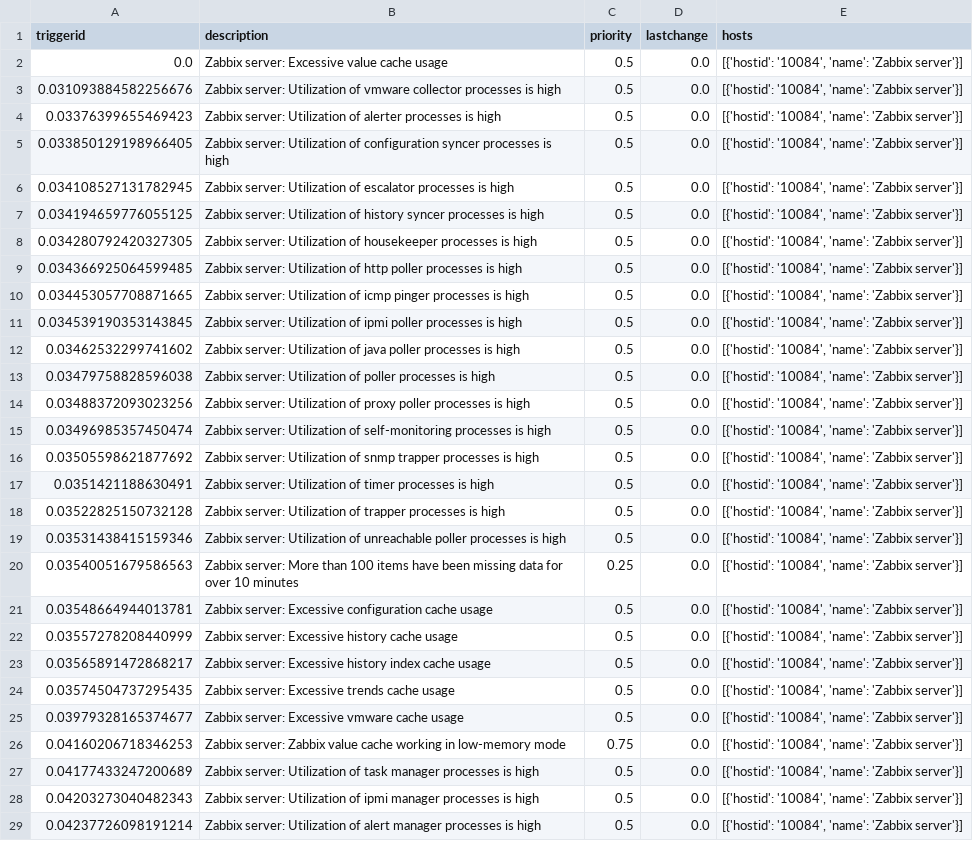
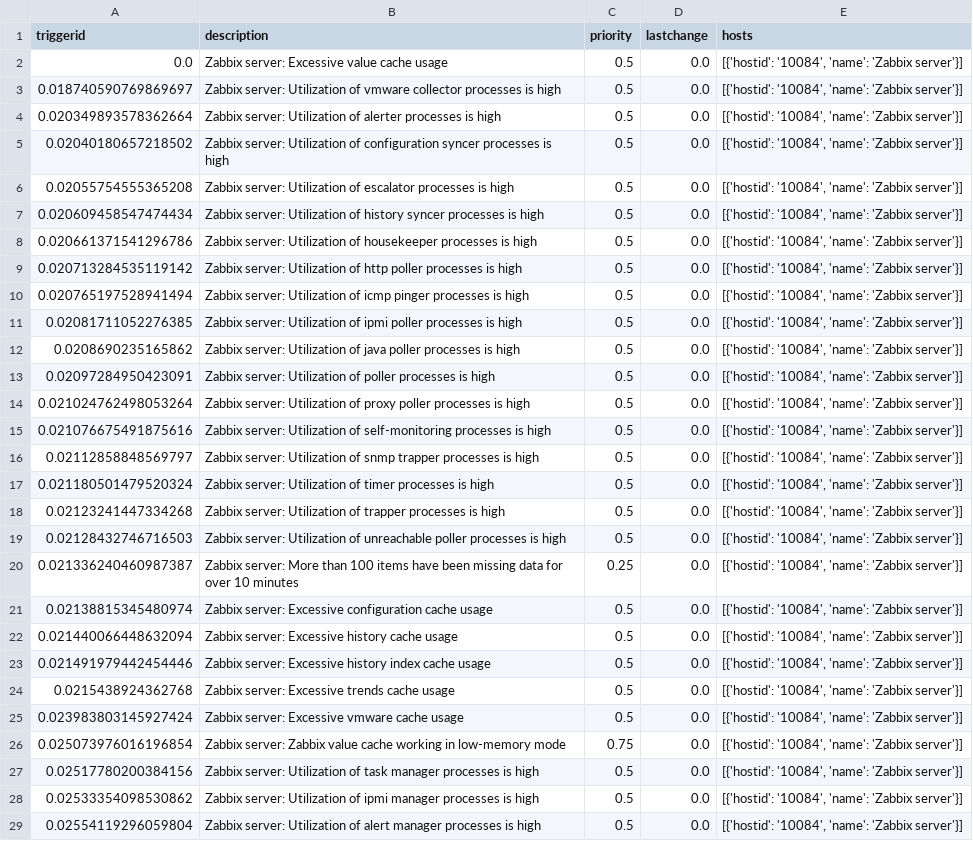
Before and after one commit to marcustenorio/ia-monitoracao, a CSV file: data/processed/dataset_ready.csv, drawn as a sheet; only a part is shown; the diff covers the shown part only; the diff names each change by its address in the sheet, - before the commit and + after, or states it on an @@ line.

```diff
--- a/data/processed/dataset_ready.csv
+++ b/data/processed/dataset_ready.csv
-A3 (triggerid): 0.031093884582256676
+A3 (triggerid): 0.018740590769869697
-A4 (triggerid): 0.03376399655469423
+A4 (triggerid): 0.020349893578362664
-A5 (triggerid): 0.033850129198966405
+A5 (triggerid): 0.02040180657218502
-A6 (triggerid): 0.034108527131782945
+A6 (triggerid): 0.02055754555365208
-A7 (triggerid): 0.034194659776055125
+A7 (triggerid): 0.020609458547474434
-A8 (triggerid): 0.034280792420327305
+A8 (triggerid): 0.020661371541296786
-A9 (triggerid): 0.034366925064599485
+A9 (triggerid): 0.020713284535119142
-A10 (triggerid): 0.034453057708871665
+A10 (triggerid): 0.020765197528941494
-A11 (triggerid): 0.034539190353143845
+A11 (triggerid): 0.02081711052276385
-A12 (triggerid): 0.03462532299741602
+A12 (triggerid): 0.0208690235165862
-A13 (triggerid): 0.03479758828596038
+A13 (triggerid): 0.02097284950423091
-A14 (triggerid): 0.03488372093023256
+A14 (triggerid): 0.021024762498053264
-A15 (triggerid): 0.03496985357450474
+A15 (triggerid): 0.021076675491875616
-A16 (triggerid): 0.03505598621877692
+A16 (triggerid): 0.02112858848569797
-A17 (triggerid): 0.0351421188630491
+A17 (triggerid): 0.021180501479520324
-A18 (triggerid): 0.03522825150732128
+A18 (triggerid): 0.02123241447334268
-A19 (triggerid): 0.03531438415159346
+A19 (triggerid): 0.02128432746716503
-A20 (triggerid): 0.03540051679586563
+A20 (triggerid): 0.021336240460987387
-A21 (triggerid): 0.03548664944013781
+A21 (triggerid): 0.02138815345480974
-A22 (triggerid): 0.03557278208440999
+A22 (triggerid): 0.021440066448632094
-A23 (triggerid): 0.03565891472868217
+A23 (triggerid): 0.021491979442454446
-A24 (triggerid): 0.03574504737295435
+A24 (triggerid): 0.0215438924362768
-A25 (triggerid): 0.03979328165374677
+A25 (triggerid): 0.023983803145927424
-A26 (triggerid): 0.04160206718346253
+A26 (triggerid): 0.025073976016196854
-A27 (triggerid): 0.04177433247200689
+A27 (triggerid): 0.02517780200384156
-A28 (triggerid): 0.04203273040482343
+A28 (triggerid): 0.02533354098530862
-A29 (triggerid): 0.04237726098191214
+A29 (triggerid): 0.02554119296059804
```
Also changed, not shown: 19 added rows and 41 edited cells elsewhere in this file, data/processed/anomalies_dataset.csv, 20 other files.
